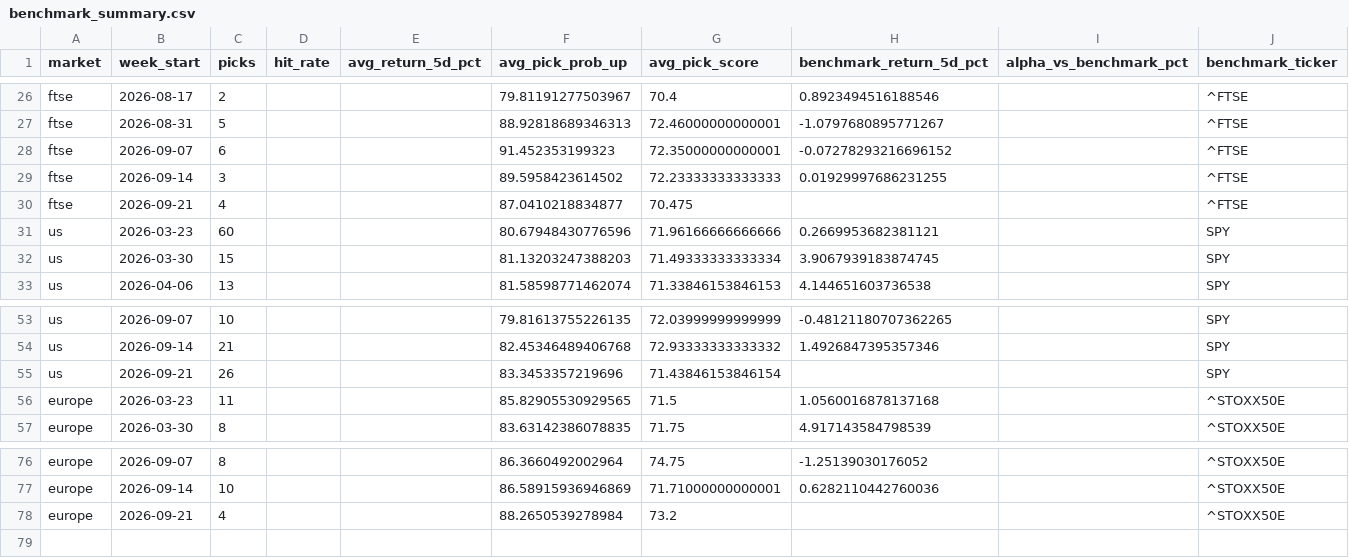
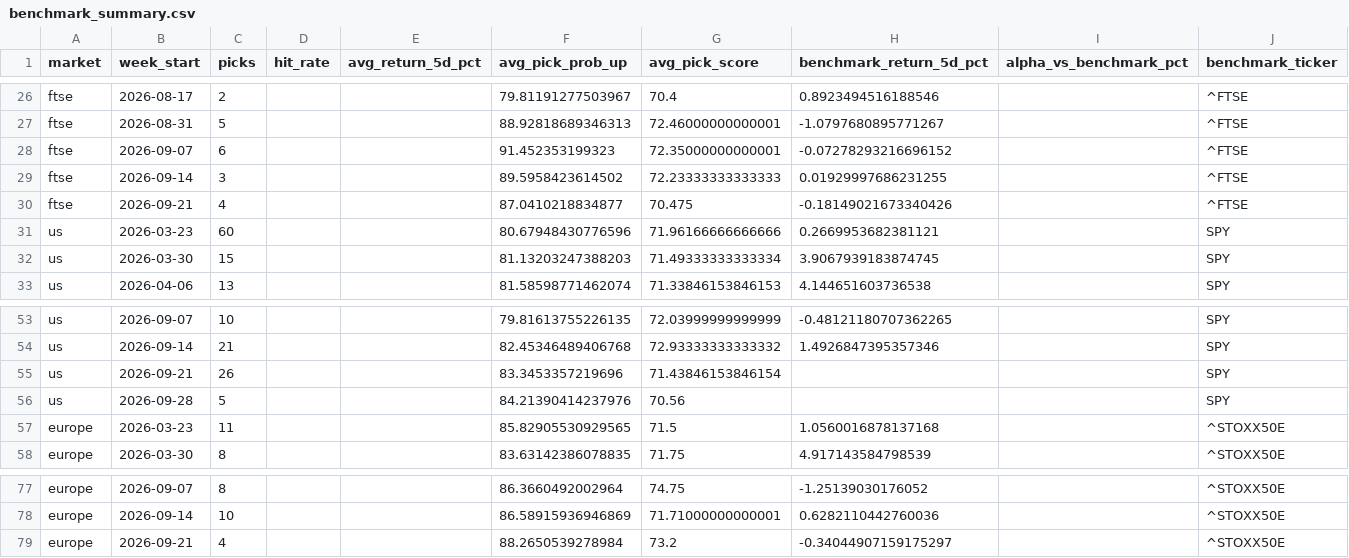
Before and after one commit to Toby0603/AlphaRank, a CSV file: benchmark_summary.csv, drawn as a sheet; only a part is shown, gaps mark what is left out.

```diff
--- a/benchmark_summary.csv
+++ b/benchmark_summary.csv
@@ -29,3 +29,3 @@ ftse,2026-09-07,6,,,91.452353199323,72.35000000000001,-0.07278293216696152,,^FTS
 ftse,2026-09-14,3,,,89.5958423614502,72.23333333333333,0.01929997686231255,,^FTSE
-ftse,2026-09-21,4,,,87.0410218834877,70.475,,,^FTSE
+ftse,2026-09-21,4,,,87.0410218834877,70.475,-0.18149021673340426,,^FTSE
 us,2026-03-23,60,,,80.67948430776596,71.96166666666666,0.2669953682381121,,SPY
@@ -55,2 +55,3 @@ us,2026-09-14,21,,,82.45346489406768,72.93333333333332,1.4926847395357346,,SPY
 us,2026-09-21,26,,,83.3453357219696,71.43846153846154,,,SPY
+us,2026-09-28,5,,,84.21390414237976,70.56,,,SPY
 europe,2026-03-23,11,,,85.82905530929565,71.5,1.0560016878137168,,^STOXX50E
@@ -77,2 +78,2 @@ europe,2026-09-07,8,,,86.3660492002964,74.75,-1.25139030176052,,^STOXX50E
 europe,2026-09-14,10,,,86.58915936946869,71.71000000000001,0.6282110442760036,,^STOXX50E
-europe,2026-09-21,4,,,88.2650539278984,73.2,,,^STOXX50E
+europe,2026-09-21,4,,,88.2650539278984,73.2,-0.34044907159175297,,^STOXX50E
```
Also changed, not shown: performance_history.csv, results_core.csv, 3 other files.
